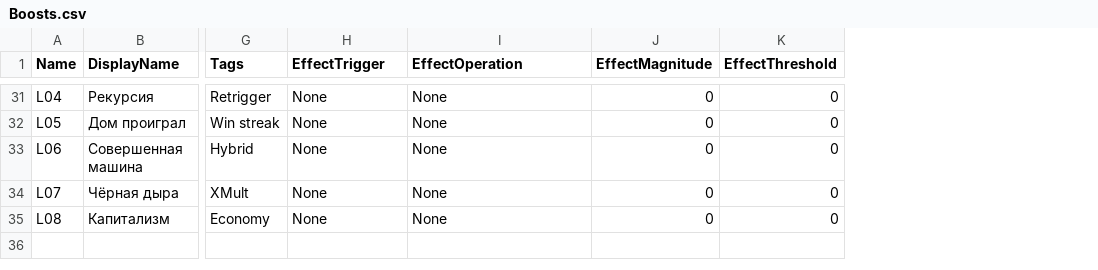
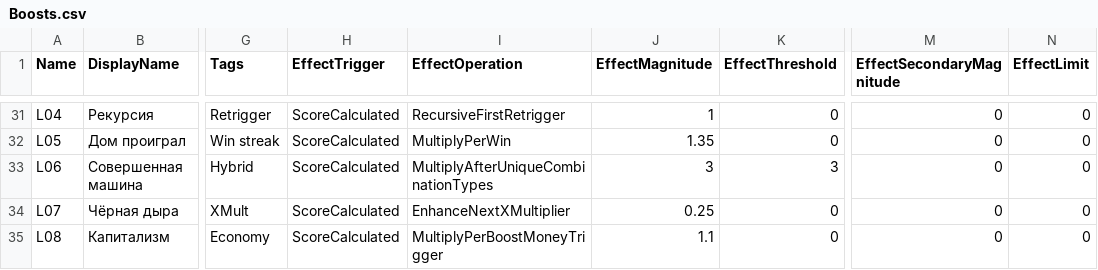
Before and after one commit to StarDust504/Daiso_DNG, a CSV file: SourceData/Boosts.csv, drawn as a sheet; only a part is shown, gaps mark what is left out; the diff covers the shown part only; the diff names each change by its address in the sheet, - before the commit and + after, or states it on an @@ line.

```diff
--- a/SourceData/Boosts.csv
+++ b/SourceData/Boosts.csv
+column M (EffectSecondaryMagnitude), rows 31-35: all 0
+column N (EffectLimit), rows 31-35: all 0
-H31:H35 (EffectTrigger): None
+H31:H35 (EffectTrigger): ScoreCalculated
-I31 (EffectOperation): None
+I31 (EffectOperation): RecursiveFirstRetrigger
-J31 (EffectMagnitude): 0
+J31 (EffectMagnitude): 1
-I32 (EffectOperation): None
+I32 (EffectOperation): MultiplyPerWin
-J32 (EffectMagnitude): 0
+J32 (EffectMagnitude): 1.35
-I33 (EffectOperation): None
+I33 (EffectOperation): MultiplyAfterUniqueCombinationTypes
-J33 (EffectMagnitude): 0
+J33 (EffectMagnitude): 3
-K33 (EffectThreshold): 0
+K33 (EffectThreshold): 3
-I34 (EffectOperation): None
+I34 (EffectOperation): EnhanceNextXMultiplier
-J34 (EffectMagnitude): 0
+J34 (EffectMagnitude): 0.25
-I35 (EffectOperation): None
+I35 (EffectOperation): MultiplyPerBoostMoneyTrigger
-J35 (EffectMagnitude): 0
+J35 (EffectMagnitude): 1.1
```
Also changed, not shown: 87 edited cells elsewhere in this file, 55 other files.
